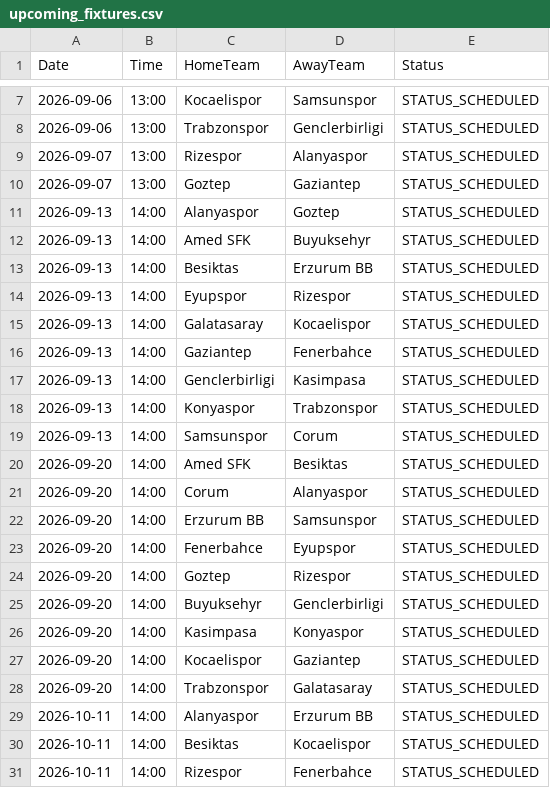
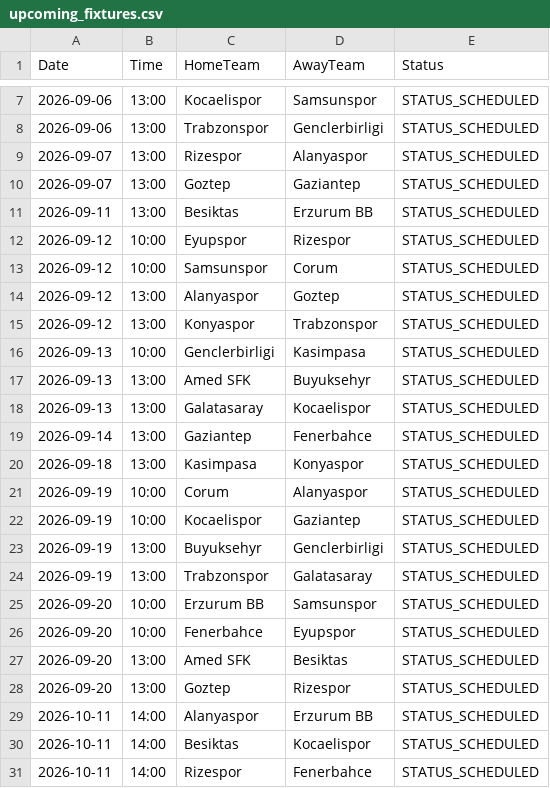
Before and after one commit to gmalbert/turkey-soccer, a CSV file: data_files/upcoming_fixtures.csv, drawn as a sheet; only a part is shown, gaps mark what is left out; the diff covers the shown part only.

```diff
--- a/data_files/upcoming_fixtures.csv
+++ b/data_files/upcoming_fixtures.csv
@@ -10,20 +10,20 @@ Date,Time,HomeTeam,AwayTeam,Status
 2026-09-07,13:00,Goztep,Gaziantep,STATUS_SCHEDULED
-2026-09-13,14:00,Alanyaspor,Goztep,STATUS_SCHEDULED
-2026-09-13,14:00,Amed SFK,Buyuksehyr,STATUS_SCHEDULED
-2026-09-13,14:00,Besiktas,Erzurum BB,STATUS_SCHEDULED
-2026-09-13,14:00,Eyupspor,Rizespor,STATUS_SCHEDULED
-2026-09-13,14:00,Galatasaray,Kocaelispor,STATUS_SCHEDULED
-2026-09-13,14:00,Gaziantep,Fenerbahce,STATUS_SCHEDULED
-2026-09-13,14:00,Genclerbirligi,Kasimpasa,STATUS_SCHEDULED
-2026-09-13,14:00,Konyaspor,Trabzonspor,STATUS_SCHEDULED
-2026-09-13,14:00,Samsunspor,Corum,STATUS_SCHEDULED
-2026-09-20,14:00,Amed SFK,Besiktas,STATUS_SCHEDULED
-2026-09-20,14:00,Corum,Alanyaspor,STATUS_SCHEDULED
-2026-09-20,14:00,Erzurum BB,Samsunspor,STATUS_SCHEDULED
-2026-09-20,14:00,Fenerbahce,Eyupspor,STATUS_SCHEDULED
-2026-09-20,14:00,Goztep,Rizespor,STATUS_SCHEDULED
-2026-09-20,14:00,Buyuksehyr,Genclerbirligi,STATUS_SCHEDULED
-2026-09-20,14:00,Kasimpasa,Konyaspor,STATUS_SCHEDULED
-2026-09-20,14:00,Kocaelispor,Gaziantep,STATUS_SCHEDULED
-2026-09-20,14:00,Trabzonspor,Galatasaray,STATUS_SCHEDULED
+2026-09-11,13:00,Besiktas,Erzurum BB,STATUS_SCHEDULED
+2026-09-12,10:00,Eyupspor,Rizespor,STATUS_SCHEDULED
+2026-09-12,10:00,Samsunspor,Corum,STATUS_SCHEDULED
+2026-09-12,13:00,Alanyaspor,Goztep,STATUS_SCHEDULED
+2026-09-12,13:00,Konyaspor,Trabzonspor,STATUS_SCHEDULED
+2026-09-13,10:00,Genclerbirligi,Kasimpasa,STATUS_SCHEDULED
+2026-09-13,13:00,Amed SFK,Buyuksehyr,STATUS_SCHEDULED
+2026-09-13,13:00,Galatasaray,Kocaelispor,STATUS_SCHEDULED
+2026-09-14,13:00,Gaziantep,Fenerbahce,STATUS_SCHEDULED
+2026-09-18,13:00,Kasimpasa,Konyaspor,STATUS_SCHEDULED
+2026-09-19,10:00,Corum,Alanyaspor,STATUS_SCHEDULED
+2026-09-19,10:00,Kocaelispor,Gaziantep,STATUS_SCHEDULED
+2026-09-19,13:00,Buyuksehyr,Genclerbirligi,STATUS_SCHEDULED
+2026-09-19,13:00,Trabzonspor,Galatasaray,STATUS_SCHEDULED
+2026-09-20,10:00,Erzurum BB,Samsunspor,STATUS_SCHEDULED
+2026-09-20,10:00,Fenerbahce,Eyupspor,STATUS_SCHEDULED
+2026-09-20,13:00,Amed SFK,Besiktas,STATUS_SCHEDULED
+2026-09-20,13:00,Goztep,Rizespor,STATUS_SCHEDULED
 2026-10-11,14:00,Alanyaspor,Erzurum BB,STATUS_SCHEDULED
```
Also changed, not shown: 9 added rows elsewhere in this file, data_files/all_teams.csv, data_files/poisson_metrics_history.csv, 15 other files.
